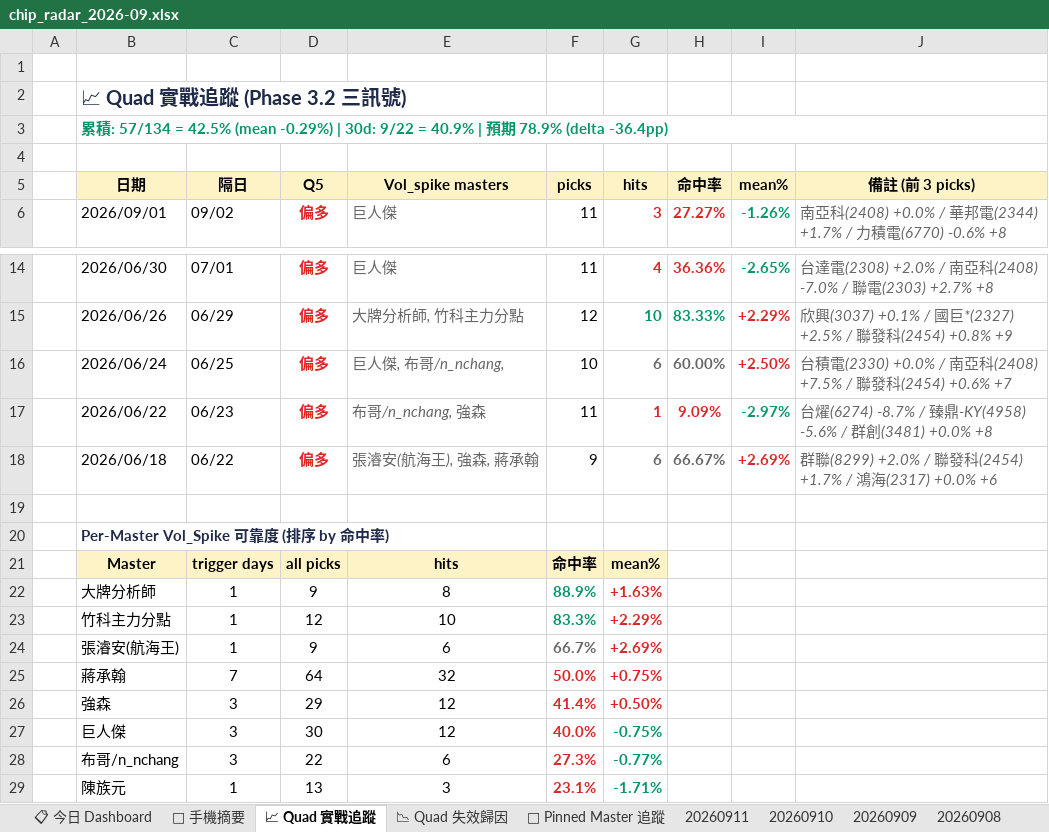
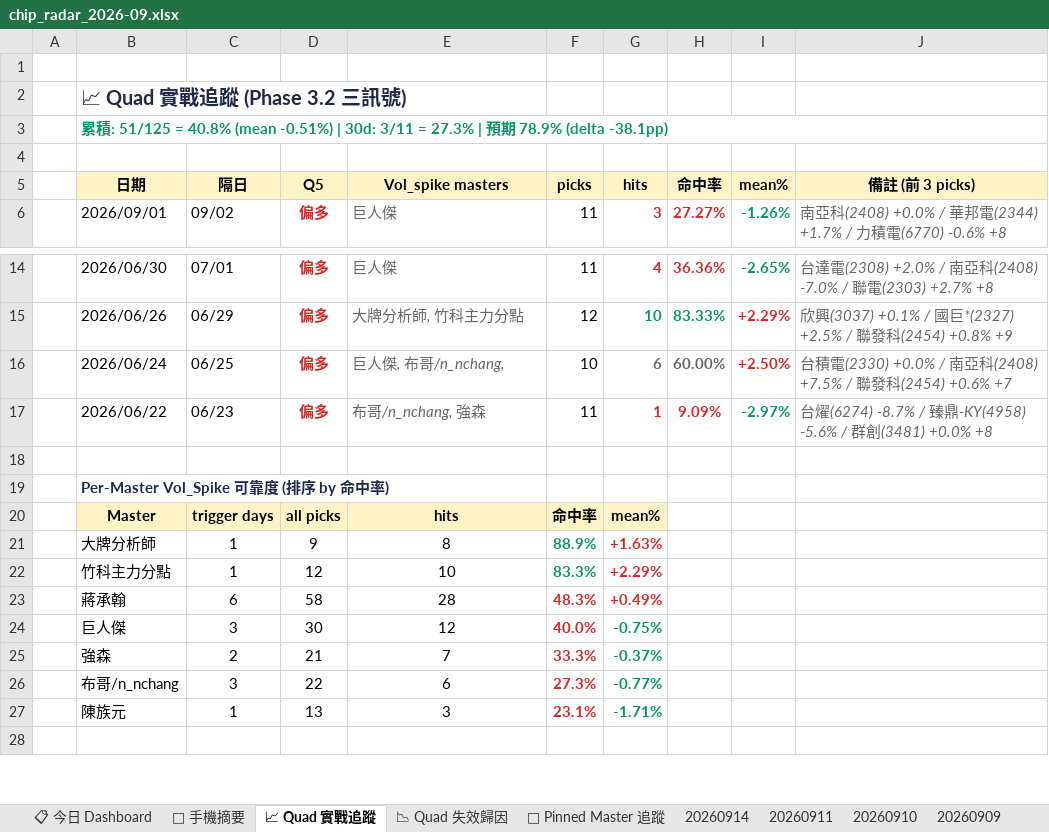
Before and after one commit to DRwillychiu/CHIP_RADAR_TW, an Excel workbook: data/reports/chip_radar_2026-09.xlsx, sheet 📈 Quad 實戰追蹤, drawn as a sheet; only a part is shown, gaps mark what is left out; the shorter side is filled out with more unchanged rows; values as stored, in another font and other column widths than the file's, no borders; removed rows and columns are numbered as before the commit, all else as after; the diff names each change by its address in the sheet, - before the commit and + after, or states it on an @@ line.

```diff
--- a/data/reports/chip_radar_2026-09.xlsx (sheet 📈 Quad 實戰追蹤)
+++ b/data/reports/chip_radar_2026-09.xlsx (sheet 📈 Quad 實戰追蹤)
+sheet tab: 20260914
-B3 (日期): …積: 57/134 = 42.5% (mean -0.29%) | 30d: 9/22 = 40.9% | 預期 78.9% (delta -36.4pp)
+B3 (日期): …積: 51/125 = 40.8% (mean -0.51%) | 30d: 3/11 = 27.3% | 預期 78.9% (delta -38.1pp)
-row 18:  | 2026/06/18 | 06/22 | 偏多 | 張濬安(航海王), 強森, 蔣承翰 | 9 | 6 | 66.67% | +2.69% | 群聯(8299) +2.0% / 聯發科(2454) +1.7% / 鴻海(2317) +0.0% +6
-row 24:  | 張濬安(航海王) | 1 | 9 | 6 | 66.7% | +2.69%
-C23 (隔日): 7
+C23 (隔日): 6
-D23 (Q5): 64
+D23 (Q5): 58
-E23 (Vol_spike masters): 32
+E23 (Vol_spike masters): 28
-F23 (picks): 50.0%
+F23 (picks): 48.3%
-G23 (hits): +0.75%
+G23 (hits): +0.49%
-row 26:  | 強森 | 3 | 29 | 12 | 41.4% | +0.50%
+row 25:  | 強森 | 2 | 21 | 7 | 33.3% | -0.37%
```
Also changed, not shown: sheet 📋 今日 Dashboard, sheet 20260911, sheet 📌 Pinned Master 追蹤, sheet 📉 Quad 失效歸因, sheet 📱 手機摘要, data/reports/latest.xlsx, 35 other files.
